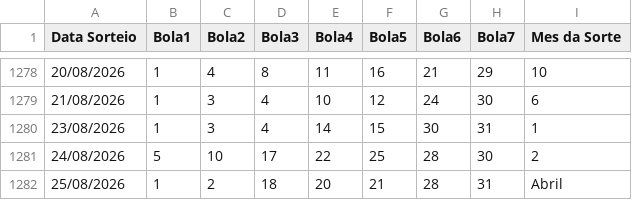
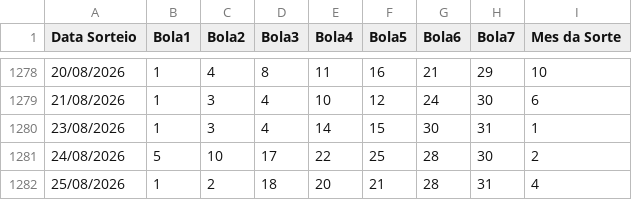
Before and after one commit to MarcosRoa/loterias-ia-core, a CSV file: public/csv/diadesorte.csv, drawn as a sheet; only a part is shown, gaps mark what is left out.

Commit message:
Update diadesorte.csv

```diff
--- a/public/csv/diadesorte.csv
+++ b/public/csv/diadesorte.csv
@@ -1281,2 +1281,2 @@ Data Sorteio;Bola1;Bola2;Bola3;Bola4;Bola5;Bola6;Bola7;Mes da Sorte
 24/08/2026;5;10;17;22;25;28;30;2
-25/08/2026;1;2;18;20;21;28;31;Abril
+25/08/2026;1;2;18;20;21;28;31;4
```
